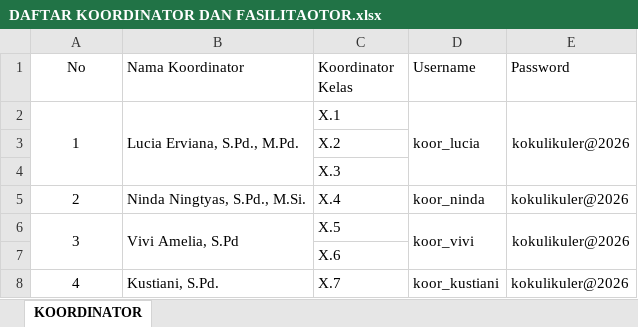
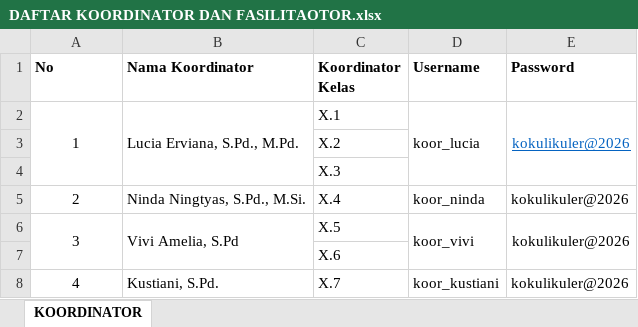
Before and after one commit to bagoes1987/kokulikulersmansa, an Excel workbook: DAFTAR KOORDINATOR DAN FASILITAOTOR.xlsx, sheet KOORDINATOR, drawn as a sheet; only a part is shown; values as stored, in another font and other column widths than the file's, no borders; the diff names each change by its address in the sheet, - before the commit and + after, or states it on an @@ line.

```diff
--- a/DAFTAR KOORDINATOR DAN FASILITAOTOR.xlsx (sheet KOORDINATOR)
+++ b/DAFTAR KOORDINATOR DAN FASILITAOTOR.xlsx (sheet KOORDINATOR)
-A1:E1 bold: off
+A1:E1 bold: on
-A1 alignment: center
+A1 alignment: left
@@ E2 underline: off → on, text colour: black → #0563C1 @@
```
Also changed, not shown: 1 other file.
